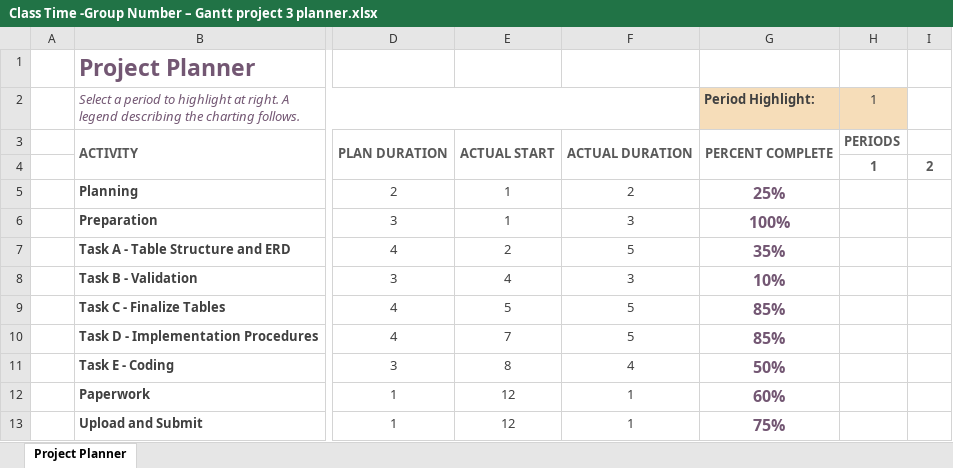
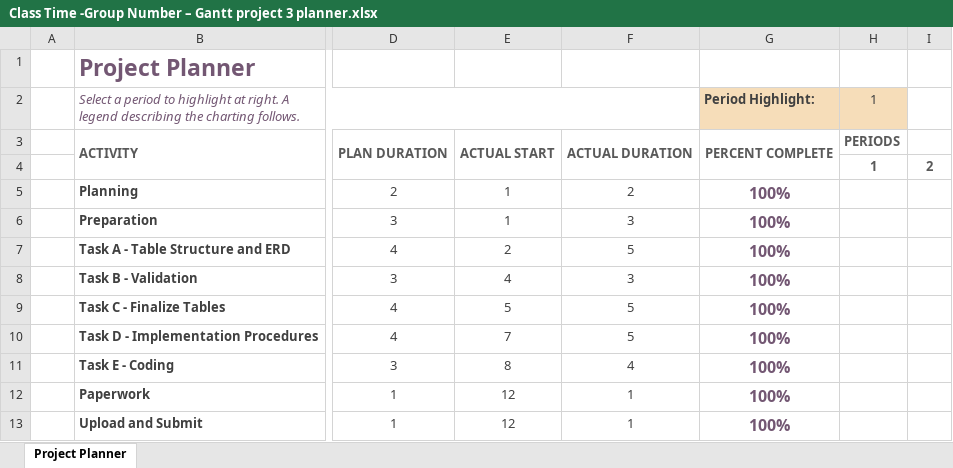
Before and after one commit to rnzsalazar/CSCI331_Group5, an Excel workbook: Project3_ClassSchedule/Class Time -Group Number – Gantt project 3 planner.xlsx, sheet Project Planner, drawn as a sheet; only a part is shown, gaps mark what is left out; values as stored, in another font and other column widths than the file's, no borders; conditional formats not drawn; the diff names each change by its address in the sheet, - before the commit and + after, or states it on an @@ line.

Commit message:
updated files

```diff
--- a/Project3_ClassSchedule/Class Time -Group Number – Gantt project 3 planner.xlsx (sheet Project Planner)
+++ b/Project3_ClassSchedule/Class Time -Group Number – Gantt project 3 planner.xlsx (sheet Project Planner)
-G5 (Period Highlight:): 25%
+G5 (Period Highlight:): 100%
-G7 (Period Highlight:): 35%
+G7 (Period Highlight:): 100%
-G8 (Period Highlight:): 10%
+G8 (Period Highlight:): 100%
-G9:G10 (Period Highlight:): 85%
+G9:G10 (Period Highlight:): 100%
-G11 (Period Highlight:): 50%
+G11 (Period Highlight:): 100%
-G12 (Period Highlight:): 60%
+G12 (Period Highlight:): 100%
-G13 (Period Highlight:): 75%
+G13 (Period Highlight:): 100%
```
